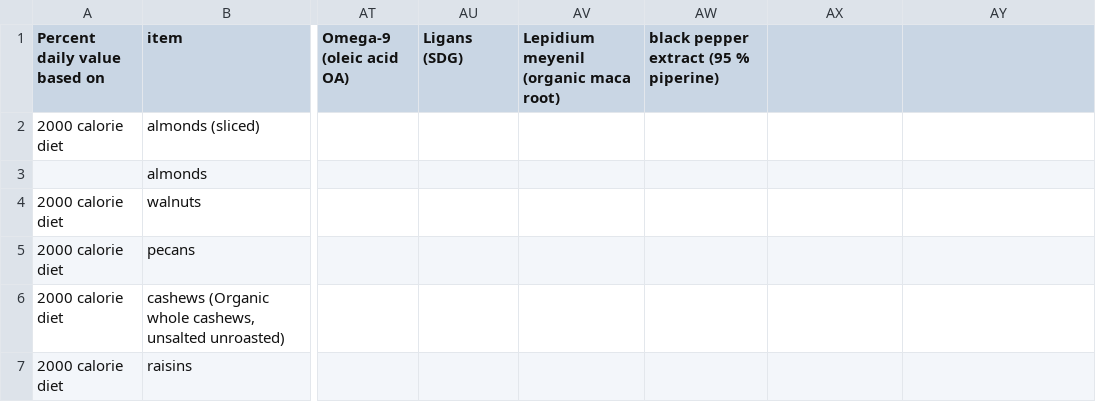
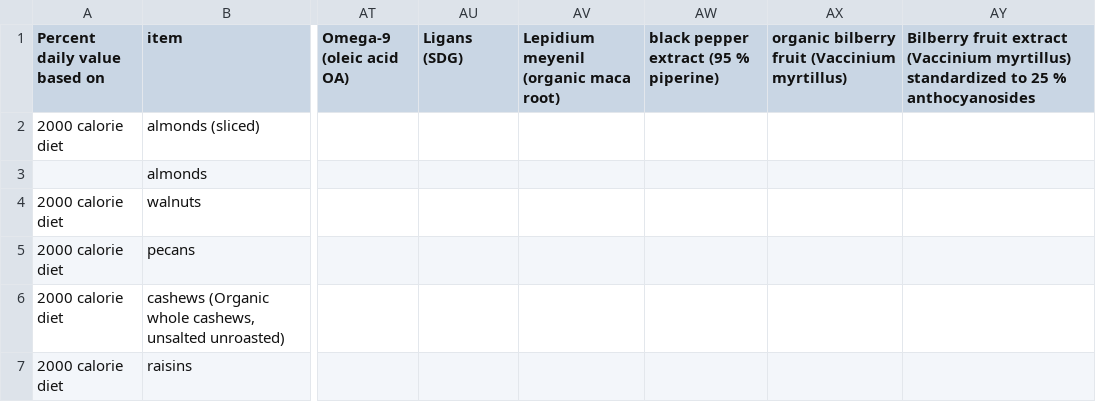
Before and after one commit to Shail-Shouryya/data, a CSV file: nutritionFacts.csv, drawn as a sheet; only a part is shown, gaps mark what is left out; the diff names each change by its address in the sheet, - before the commit and + after, or states it on an @@ line.

Commit message:
adds columns for bilberry + bilberry extract

```diff
--- a/nutritionFacts.csv
+++ b/nutritionFacts.csv
-AX1: (empty)
+AX1: organic bilberry fruit (Vaccinium myrtillus)
-AY1: (empty)
+AY1: Bilberry fruit extract (Vaccinium myrtillus) standardized to 25 % anthocyanosides
```
